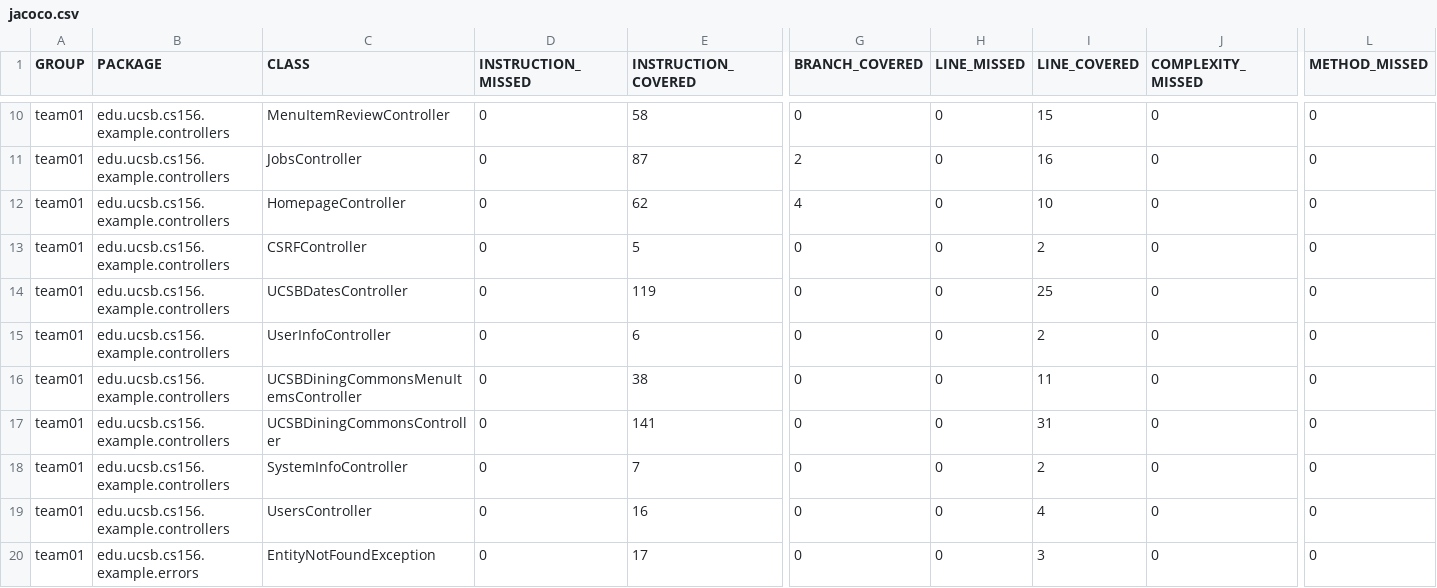
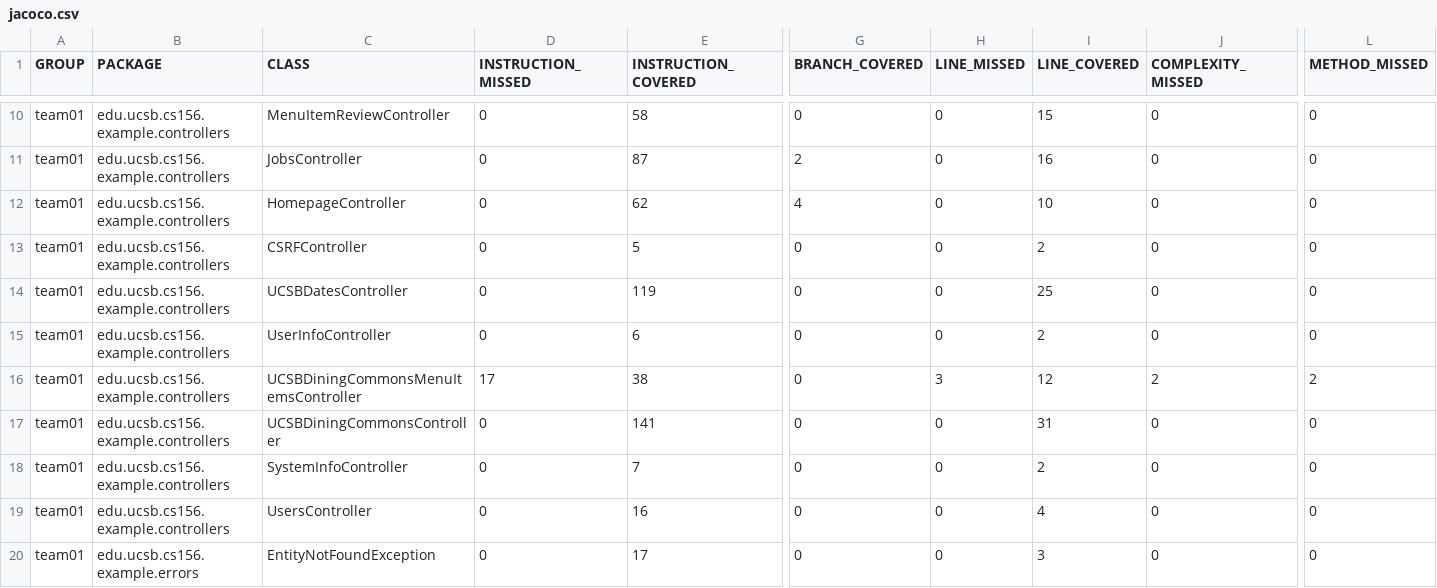
Before and after one commit to ucsb-cs156-s25/team01-s25-03, a CSV file: jacoco/jacoco.csv, drawn as a sheet; only a part is shown, gaps mark what is left out; the diff names each change by its address in the sheet, - before the commit and + after, or states it on an @@ line.

```diff
--- a/jacoco/jacoco.csv
+++ b/jacoco/jacoco.csv
-D16 (INSTRUCTION_MISSED): 0
+D16 (INSTRUCTION_MISSED): 17
-H16 (LINE_MISSED): 0
+H16 (LINE_MISSED): 3
-I16 (LINE_COVERED): 11
+I16 (LINE_COVERED): 12
-J16 (COMPLEXITY_MISSED): 0
+J16 (COMPLEXITY_MISSED): 2
-L16 (METHOD_MISSED): 0
+L16 (METHOD_MISSED): 2
```
Also changed, not shown: 7 other files.
